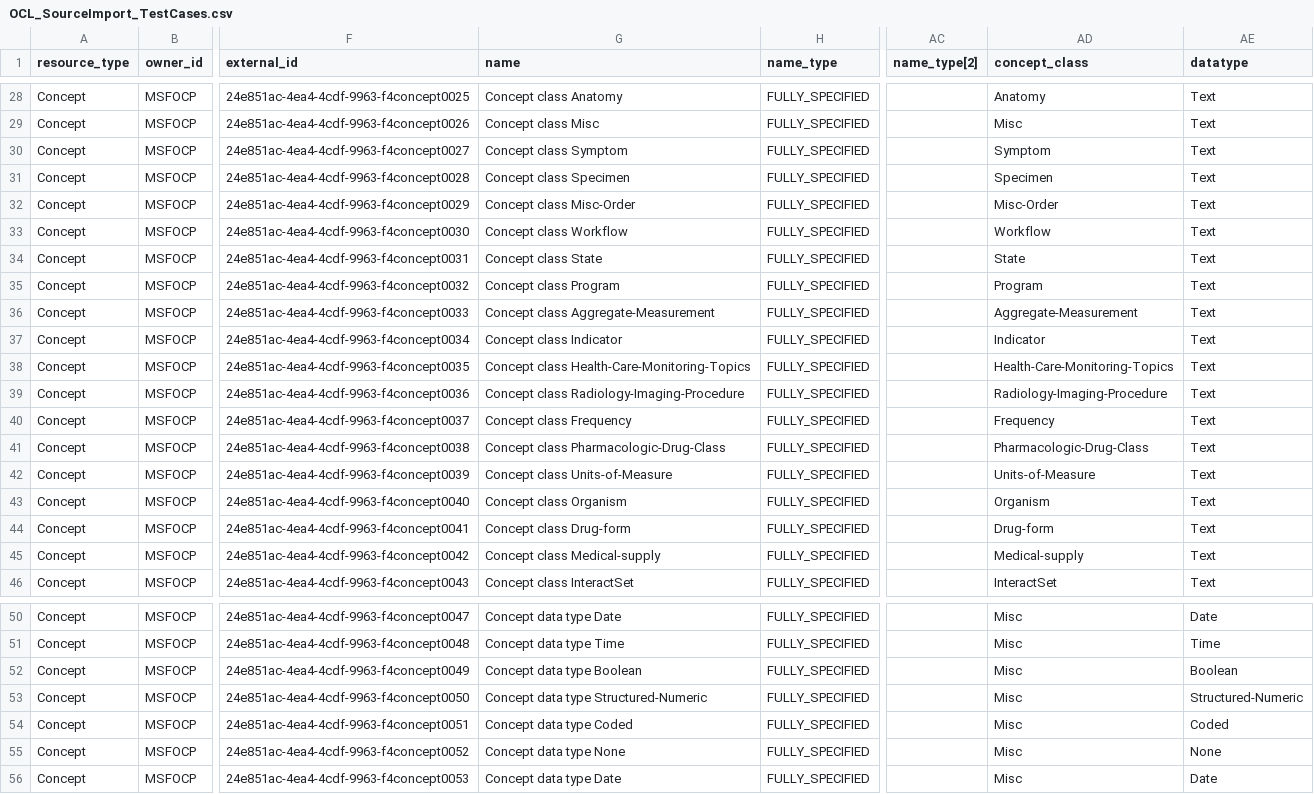
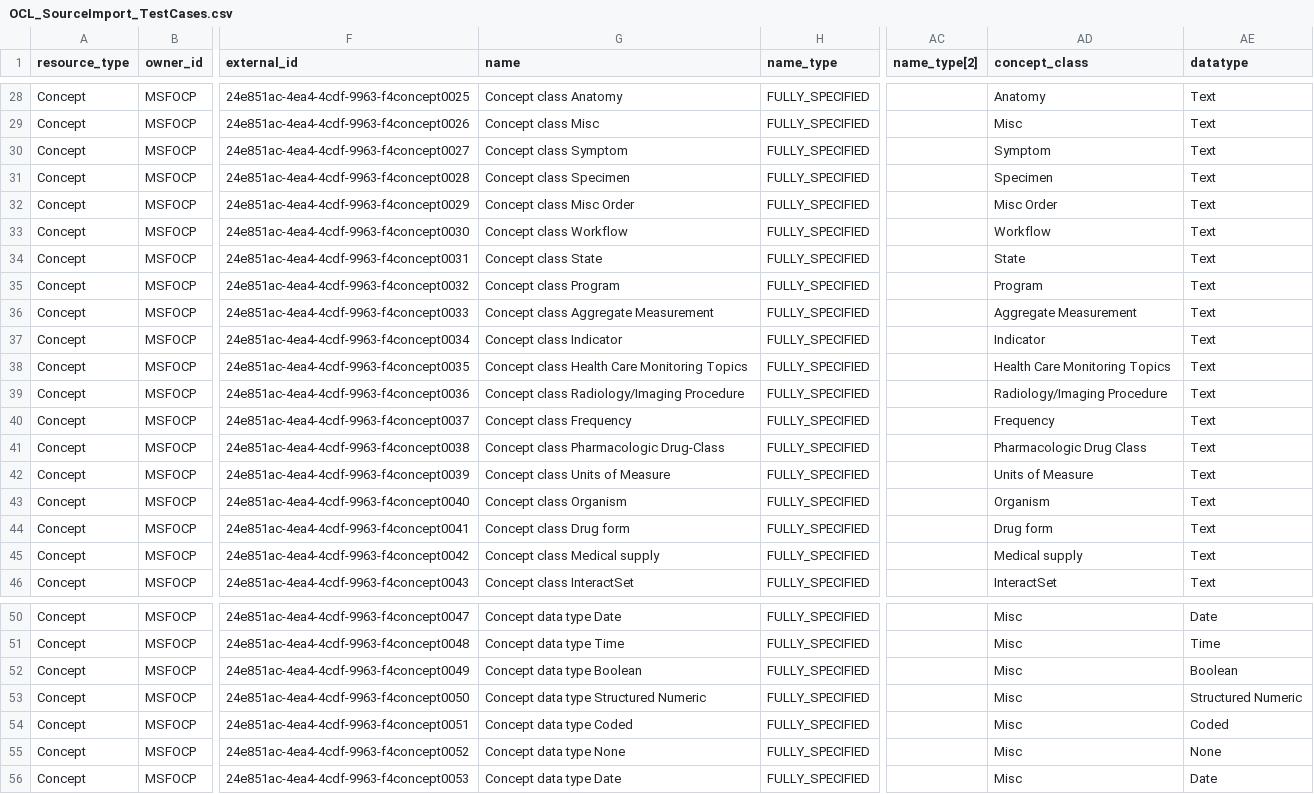
Before and after one commit to DWB-eHealth/msfocp-source, a CSV file: OCL_SourceImport_TestCases.csv, drawn as a sheet; only a part is shown, gaps mark what is left out; the diff names each change by its address in the sheet, - before the commit and + after, or states it on an @@ line.

Commit message:
Hyphens removed to resolved missing classes and datatypes

```diff
--- a/OCL_SourceImport_TestCases.csv
+++ b/OCL_SourceImport_TestCases.csv
-G32 (name): Concept class Misc-Order
+G32 (name): Concept class Misc Order
-AD32 (concept_class): Misc-Order
+AD32 (concept_class): Misc Order
-G36 (name): Concept class Aggregate-Measurement
+G36 (name): Concept class Aggregate Measurement
-AD36 (concept_class): Aggregate-Measurement
+AD36 (concept_class): Aggregate Measurement
-G38 (name): Concept class Health-Care-Monitoring-Topics
+G38 (name): Concept class Health Care Monitoring Topics
-AD38 (concept_class): Health-Care-Monitoring-Topics
+AD38 (concept_class): Health Care Monitoring Topics
-G39 (name): Concept class Radiology-Imaging-Procedure
+G39 (name): Concept class Radiology/Imaging Procedure
-AD39 (concept_class): Radiology-Imaging-Procedure
+AD39 (concept_class): Radiology/Imaging Procedure
-G41 (name): Concept class Pharmacologic-Drug-Class
+G41 (name): Concept class Pharmacologic Drug-Class
-AD41 (concept_class): Pharmacologic-Drug-Class
+AD41 (concept_class): Pharmacologic Drug Class
-G42 (name): Concept class Units-of-Measure
+G42 (name): Concept class Units of Measure
-AD42 (concept_class): Units-of-Measure
+AD42 (concept_class): Units of Measure
-G44 (name): Concept class Drug-form
+G44 (name): Concept class Drug form
-AD44 (concept_class): Drug-form
+AD44 (concept_class): Drug form
-G45 (name): Concept class Medical-supply
+G45 (name): Concept class Medical supply
-AD45 (concept_class): Medical-supply
+AD45 (concept_class): Medical supply
-G53 (name): Concept data type Structured-Numeric
+G53 (name): Concept data type Structured Numeric
-AE53 (datatype): Structured-Numeric
+AE53 (datatype): Structured Numeric
```
